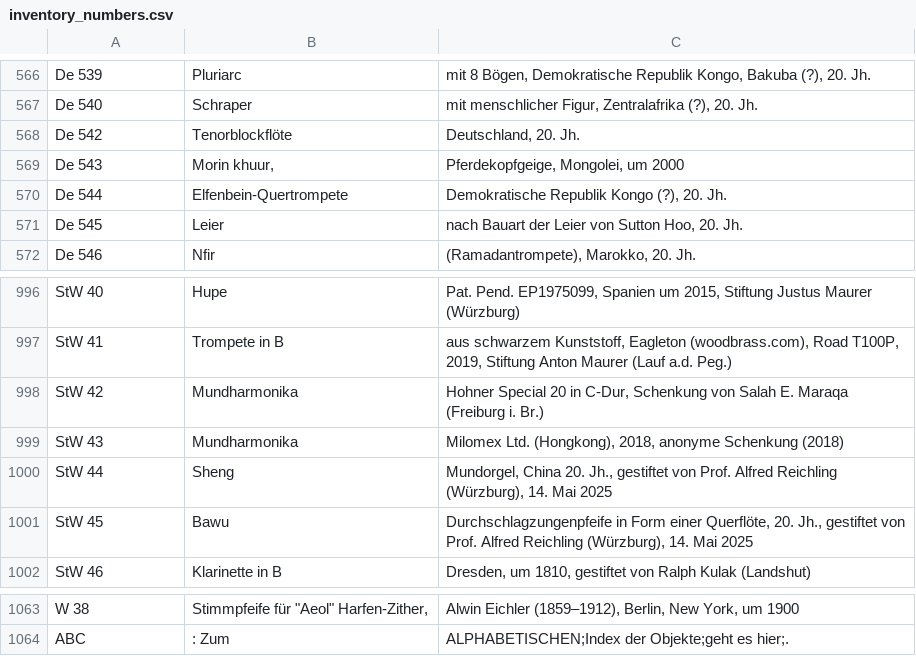
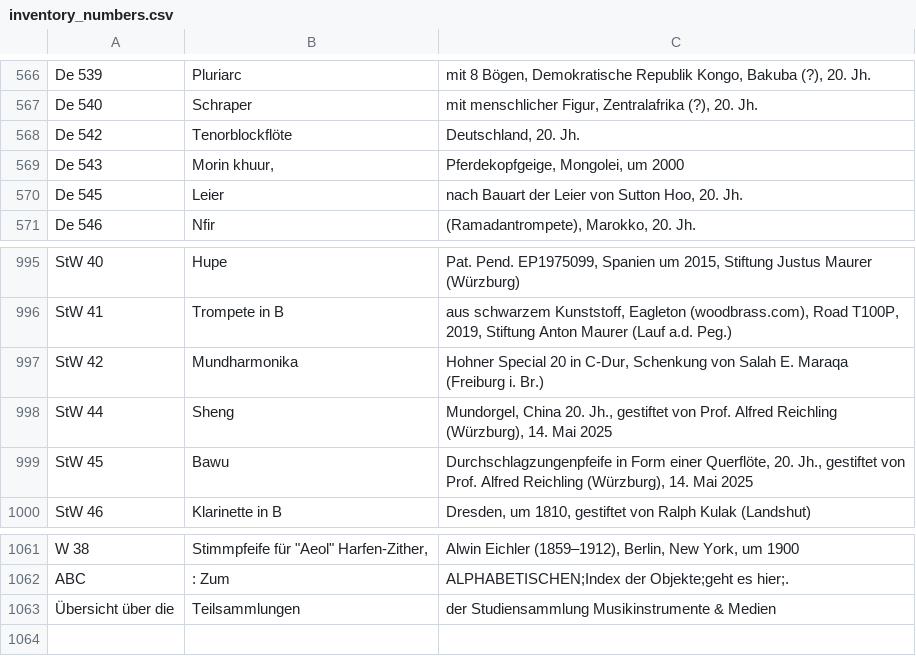
Before and after one commit to jasonvla/instruments_metadata, a CSV file: inventory_numbers.csv, drawn as a sheet; only a part is shown, gaps mark what is left out.

```diff
--- a/inventory_numbers.csv
+++ b/inventory_numbers.csv
@@ -569,3 +569,2 @@ De 542;Tenorblockflöte;Deutschland, 20. Jh.
 De 543;Morin khuur,;Pferdekopfgeige, Mongolei, um 2000
-De 544;Elfenbein-Quertrompete;Demokratische Republik Kongo (?), 20. Jh.
 De 545;Leier;nach Bauart der Leier von Sutton Hoo, 20. Jh.
@@ -998,3 +997,2 @@ StW 41;Trompete in B;aus schwarzem Kunststoff, Eagleton (woodbrass.com), Road T1
 StW 42;Mundharmonika;Hohner Special 20 in C-Dur, Schenkung von Salah E. Maraqa (Freiburg i. Br.)
-StW 43;Mundharmonika;Milomex Ltd. (Hongkong), 2018, anonyme Schenkung (2018)
 StW 44;Sheng;Mundorgel, China 20. Jh., gestiftet von Prof. Alfred Reichling (Würzburg), 14. Mai 2025
@@ -1064 +1062,2 @@ W 38;"Stimmpfeife für ""Aeol"" Harfen-Zither,";Alwin Eichler (1859–1912), Be
 ABC;: Zum;"ALPHABETISCHEN;Index der Objekte;geht es hier;."
+Übersicht über die;Teilsammlungen;der Studiensammlung Musikinstrumente & Medien
```
Also changed, not shown: 6 other files.
